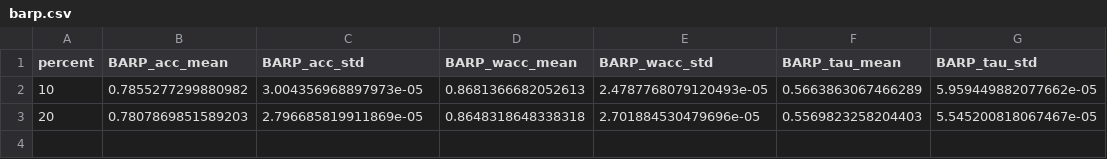
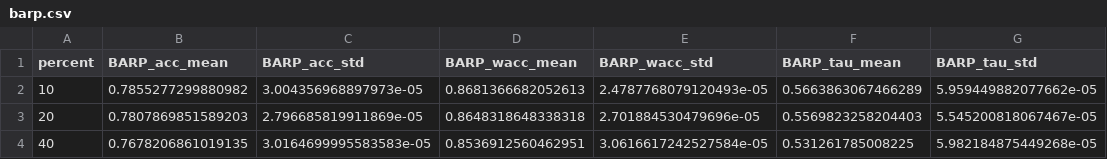
Before and after one commit to KaustubhShejole/PGEM--Spammer-Robust-Crowdsourcing, a CSV file: spammer_analysis/faceage/results/anti/barp.csv, drawn as a sheet; the diff names each change by its address in the sheet, - before the commit and + after, or states it on an @@ line.

Commit message:
Added results at 2025-12-22 08:52:19

```diff
--- a/spammer_analysis/faceage/results/anti/barp.csv
+++ b/spammer_analysis/faceage/results/anti/barp.csv
+row 4: 40 | 0.7678206861019135 | 3.0164699995583583e-05 | 0.8536912560462951 | 3.0616617242527584e-05 | 0.531261785008225 | 5.982184875449268e-05
```
Also changed, not shown: spammer_analysis/faceage/results/equal/pgem.csv, 1 other file.
